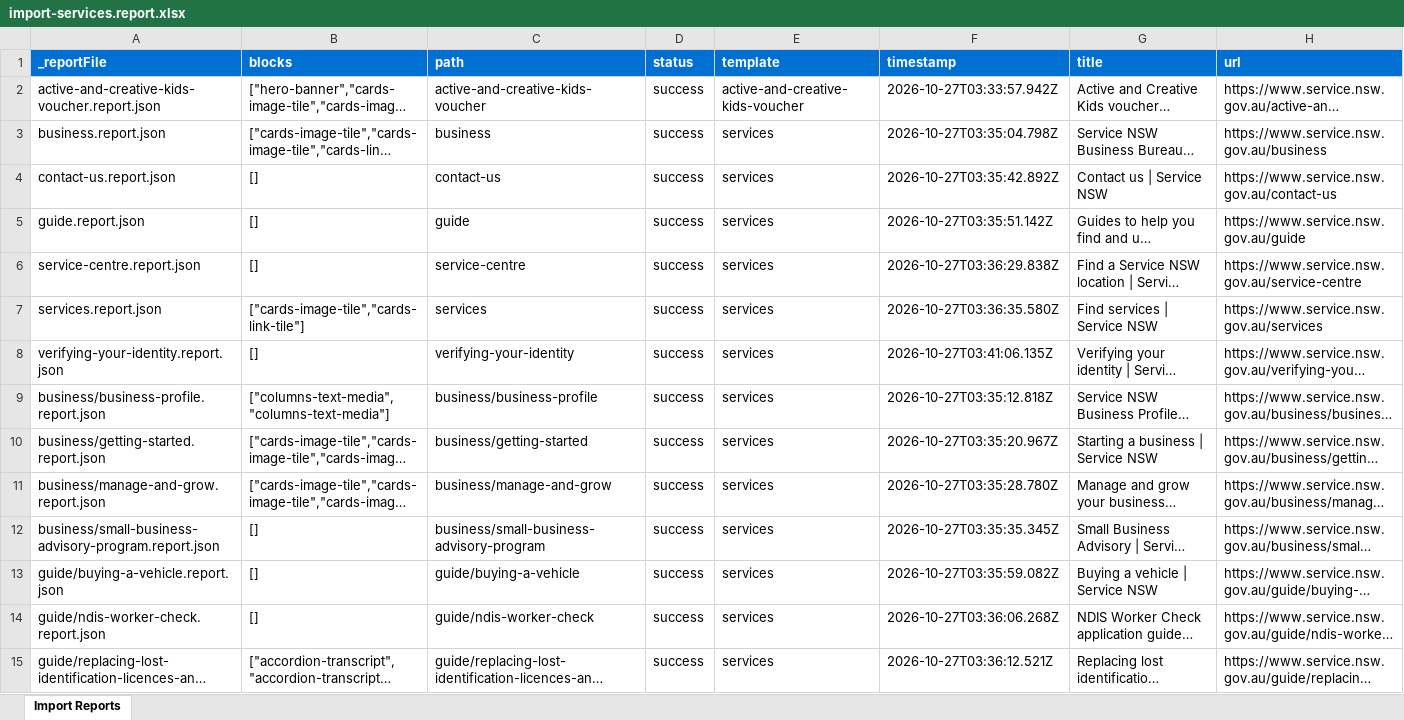
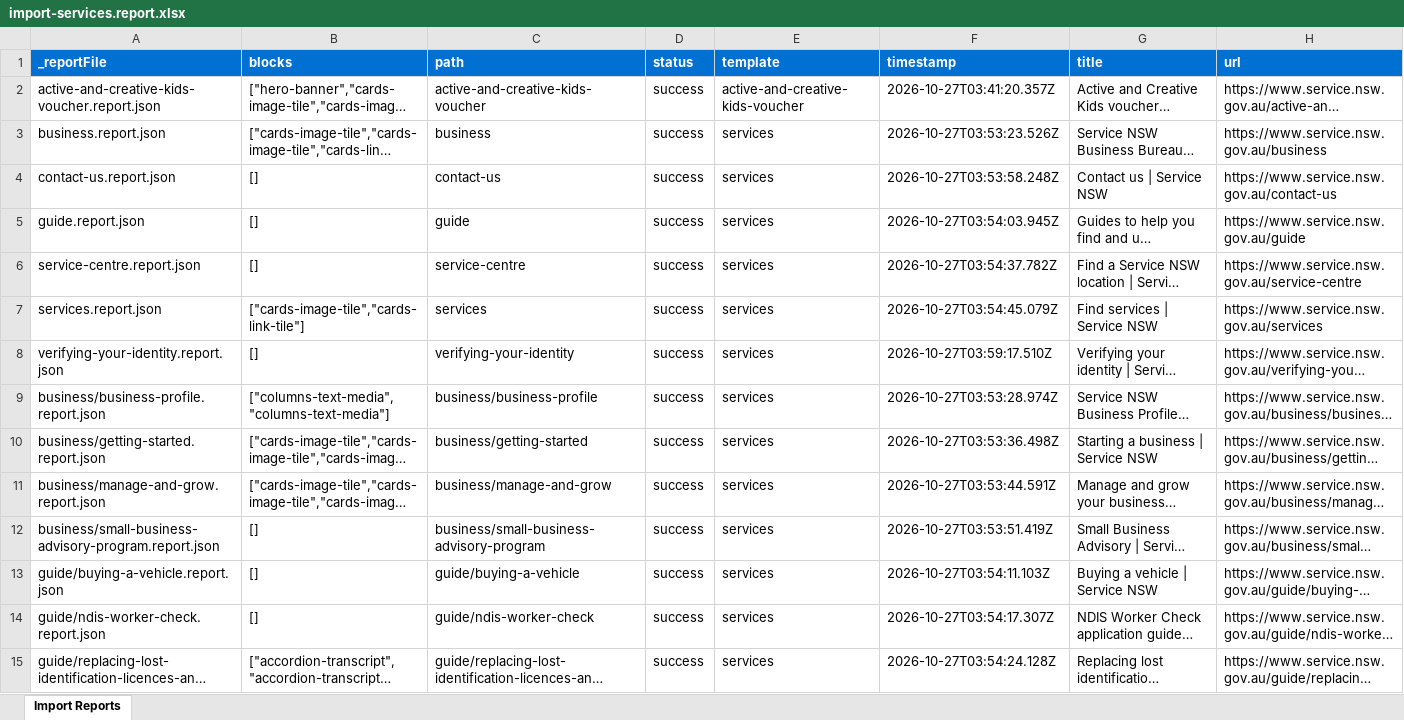
Before and after one commit to kradhakrish/servicensw, an Excel workbook: tools/importer/reports/import-services.report.xlsx, sheet Import Reports, drawn as a sheet; only a part is shown; long unchanged cells end in …; values as stored, in another font and other column widths than the file's, no borders; the diff covers the shown part only; the diff names each change by its address in the sheet, - before the commit and + after, or states it on an @@ line.

Commit message:
Update importer
Automated migration updates generated by Experience Modernization Agent.

Changed files: 56

```diff
--- a/tools/importer/reports/import-services.report.xlsx (sheet Import Reports)
+++ b/tools/importer/reports/import-services.report.xlsx (sheet Import Reports)
-F2 (timestamp): 2026-10-27T03:33:57.942Z
+F2 (timestamp): 2026-10-27T03:41:20.357Z
-F3 (timestamp): 2026-10-27T03:35:04.798Z
+F3 (timestamp): 2026-10-27T03:53:23.526Z
-F4 (timestamp): 2026-10-27T03:35:42.892Z
+F4 (timestamp): 2026-10-27T03:53:58.248Z
-F5 (timestamp): 2026-10-27T03:35:51.142Z
+F5 (timestamp): 2026-10-27T03:54:03.945Z
-F6 (timestamp): 2026-10-27T03:36:29.838Z
+F6 (timestamp): 2026-10-27T03:54:37.782Z
-F7 (timestamp): 2026-10-27T03:36:35.580Z
+F7 (timestamp): 2026-10-27T03:54:45.079Z
-F8 (timestamp): 2026-10-27T03:41:06.135Z
+F8 (timestamp): 2026-10-27T03:59:17.510Z
-F9 (timestamp): 2026-10-27T03:35:12.818Z
+F9 (timestamp): 2026-10-27T03:53:28.974Z
-F10 (timestamp): 2026-10-27T03:35:20.967Z
+F10 (timestamp): 2026-10-27T03:53:36.498Z
-F11 (timestamp): 2026-10-27T03:35:28.780Z
+F11 (timestamp): 2026-10-27T03:53:44.591Z
-F12 (timestamp): 2026-10-27T03:35:35.345Z
+F12 (timestamp): 2026-10-27T03:53:51.419Z
-F13 (timestamp): 2026-10-27T03:35:59.082Z
+F13 (timestamp): 2026-10-27T03:54:11.103Z
-F14 (timestamp): 2026-10-27T03:36:06.268Z
+F14 (timestamp): 2026-10-27T03:54:17.307Z
-F15 (timestamp): 2026-10-27T03:36:12.521Z
+F15 (timestamp): 2026-10-27T03:54:24.128Z
```
Also changed, not shown: 37 edited cells elsewhere in this sheet, tools/importer/reports/import-active-and-creative-kids-voucher.report.xlsx, 54 other files.
